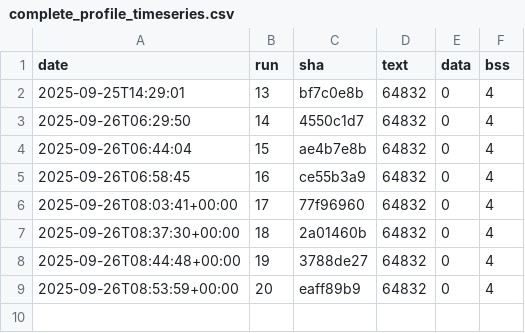
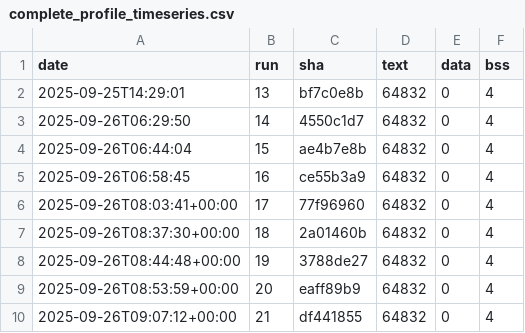
Before and after one commit to eProsima/Micro-XRCE-DDS-Client, a CSV file: ci/metrics/memory/complete_profile_timeseries.csv, drawn as a sheet; the diff names each change by its address in the sheet, - before the commit and + after, or states it on an @@ line.

```diff
--- a/ci/metrics/memory/complete_profile_timeseries.csv
+++ b/ci/metrics/memory/complete_profile_timeseries.csv
+row 10: 2025-09-26T09:07:12+00:00 | 21 | df441855 | 64832 | 0 | 4
```
Also changed, not shown: ci/metrics/memory/core_profile_timeseries.csv, ci/metrics/memory/profiles_bss_timeseries.csv, 3 other files.
